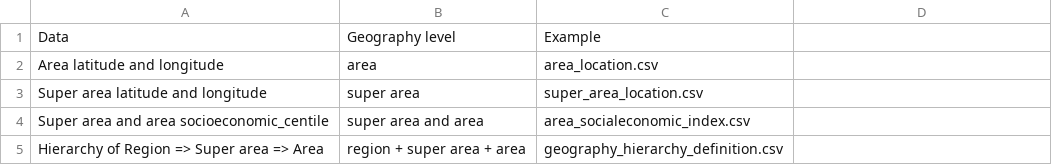
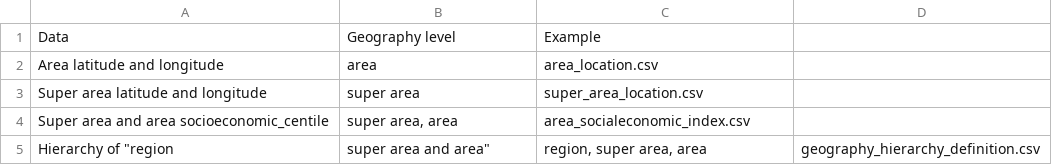
Before and after one commit to jzanetti/June_NZ, a CSV file: doc/data/data_geography.csv, drawn as a sheet.

Commit message:
update

```diff
--- a/doc/data/data_geography.csv
+++ b/doc/data/data_geography.csv
@@ -3,3 +3,3 @@ Area latitude and longitude,area,area_location.csv
 Super area latitude and longitude,super area,super_area_location.csv
-Super area and area socioeconomic_centile,super area and area,area_socialeconomic_index.csv
-Hierarchy of Region => Super area => Area,region + super area + area,geography_hierarchy_definition.csv
+Super area and area socioeconomic_centile,"super area, area",area_socialeconomic_index.csv
+Hierarchy of "region, super area and area","region, super area, area",geography_hierarchy_definition.csv
```
